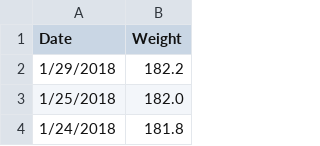
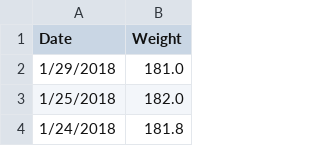
Before and after one commit to johnsug/wt, a CSV file: recent_wt.csv, drawn as a sheet; only a part is shown.

Commit message:
Update recent_wt.csv

```diff
--- a/recent_wt.csv
+++ b/recent_wt.csv
@@ -1,3 +1,3 @@
 Date,Weight
-1/29/2018,182.2
+1/29/2018,181.0
 1/25/2018,182.0
```
